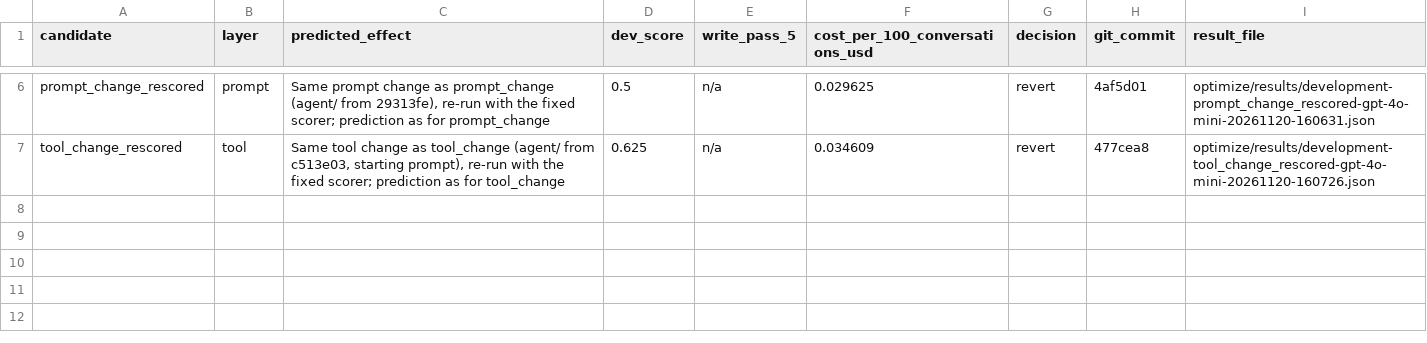
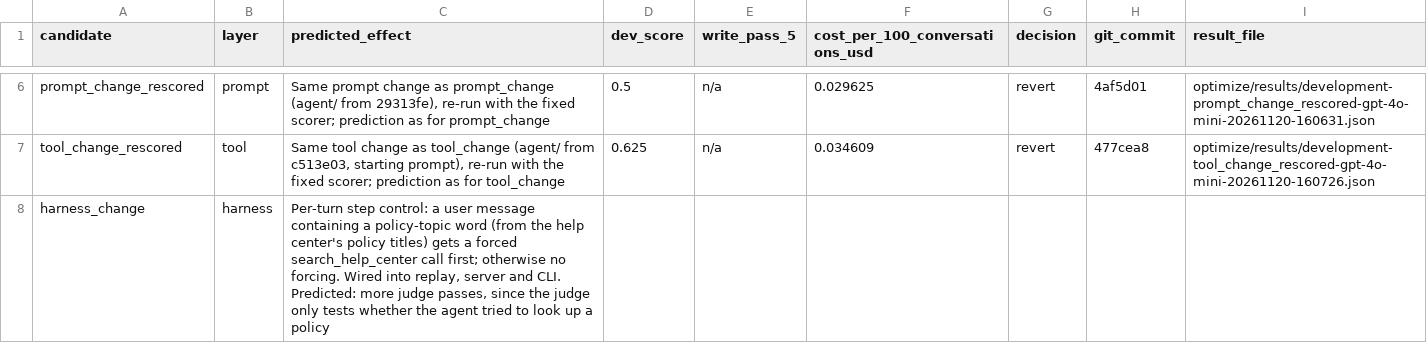
Before and after one commit to mags-zh/cartwheel-homeworks, a CSV file: optimize/results/manual.csv, drawn as a sheet; only a part is shown, gaps mark what is left out.

```diff
--- a/optimize/results/manual.csv
+++ b/optimize/results/manual.csv
@@ -7 +7,2 @@ prompt_change_rescored,prompt,"Same prompt change as prompt_change (agent/ from
 tool_change_rescored,tool,"Same tool change as tool_change (agent/ from c513e03, starting prompt), re-run with the fixed scorer; prediction as for tool_change",0.625,n/a,0.034609,revert,477cea8,optimize/results/development-tool_change_rescored-gpt-4o-mini-20261120-160726.json
+harness_change,harness,"Per-turn step control: a user message containing a policy-topic word (from the help center's policy titles) gets a forced search_help_center call first; otherwise no forcing. Wired into replay, server and CLI. Predicted: more judge passes, since the judge only tests whether the agent tried to look up a policy",,,,,,
```
